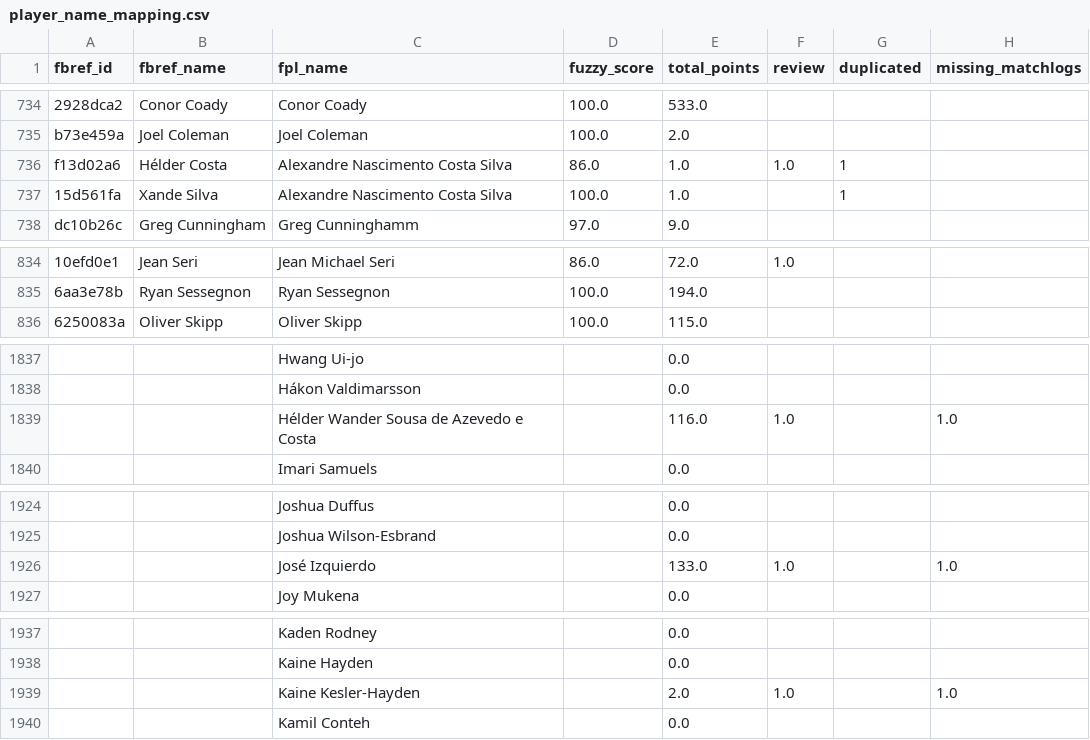
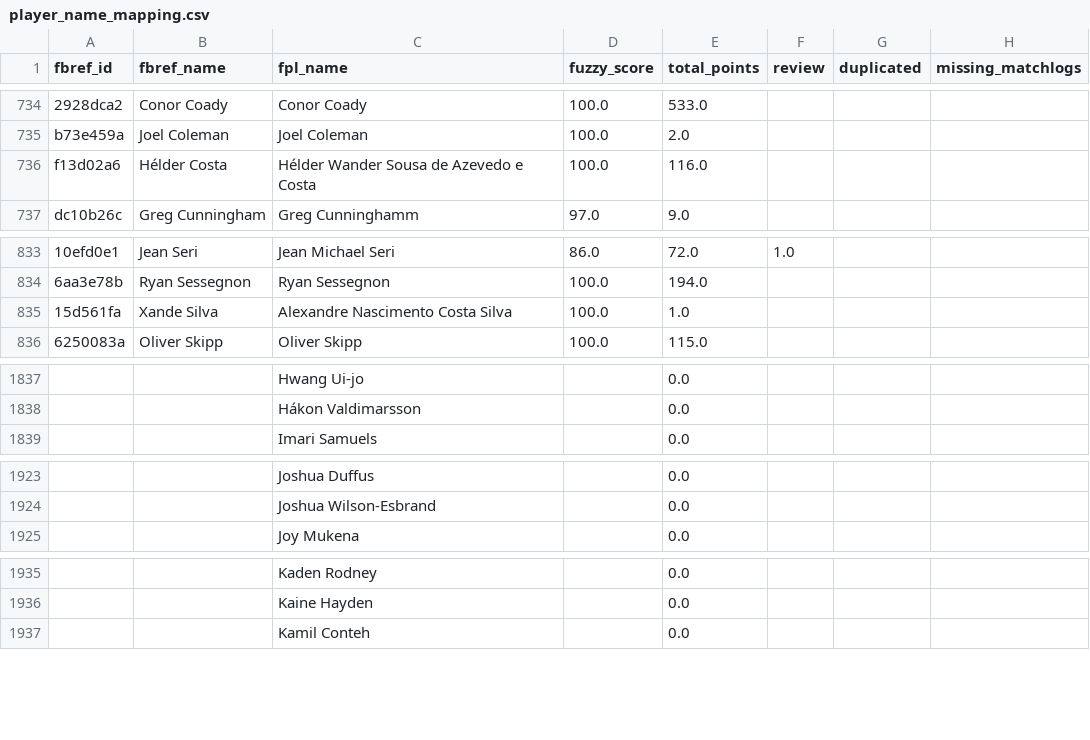
Before and after one commit to ongmk/FPL, a CSV file: data/preprocess/player_name_mapping.csv, drawn as a sheet; only a part is shown, gaps mark what is left out; removed rows and columns are numbered as before the commit, all else as after; the diff covers the shown part only; the diff names each change by its address in the sheet, - before the commit and + after, or states it on an @@ line.

Commit message:
fuzzy match move to adhoc folder

```diff
--- a/data/preprocess/player_name_mapping.csv
+++ b/data/preprocess/player_name_mapping.csv
-C736 (fpl_name): Alexandre Nascimento Costa Silva
+C736 (fpl_name): Hélder Wander Sousa de Azevedo e Costa
-D736 (fuzzy_score): 86.0
+D736 (fuzzy_score): 100.0
-E736 (total_points): 1.0
+E736 (total_points): 116.0
-F736 (review): 1.0
+F736 (review): (empty)
-G736 (duplicated): 1
+G736 (duplicated): (empty)
-row 737: 15d561fa | Xande Silva | Alexandre Nascimento Costa Silva | 100.0 | 1.0 |  | 1
+row 835: 15d561fa | Xande Silva | Alexandre Nascimento Costa Silva | 100.0 | 1.0
-row 1839:  |  | Hélder Wander Sousa de Azevedo e Costa |  | 116.0 | 1.0 |  | 1.0
-row 1926:  |  | José Izquierdo |  | 133.0 | 1.0 |  | 1.0
-row 1939:  |  | Kaine Kesler-Hayden |  | 2.0 | 1.0 |  | 1.0
```
Also changed, not shown: 4 edited cells elsewhere in this file, 5 other files.
